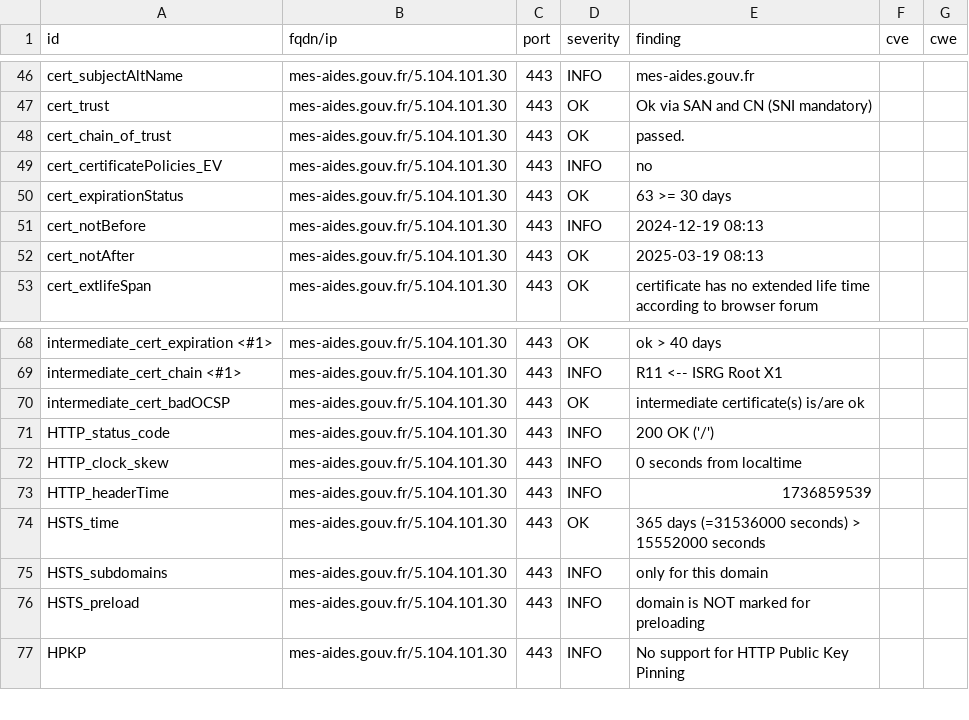
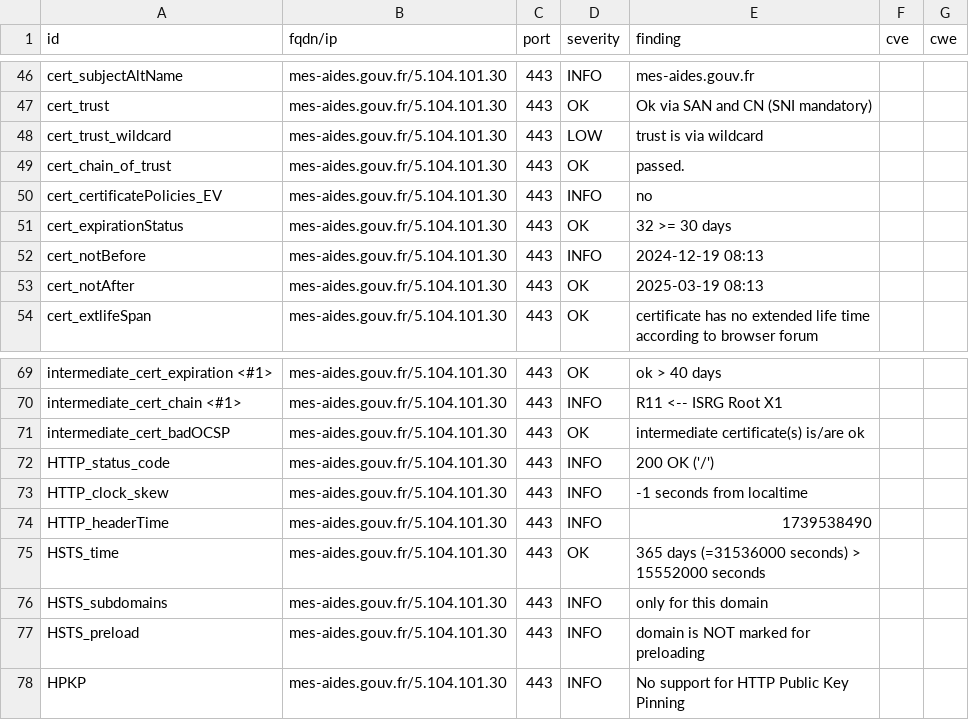
Before and after one commit to GKO-org/dashlordPrd7, a CSV file: results/aHR0cHM6Ly9tZXMtYWlkZXMuZ291di5mcg==/testssl.csv, drawn as a sheet; only a part is shown, gaps mark what is left out.

Commit message:
update: https://mes-aides.gouv.fr

```diff
--- a/results/aHR0cHM6Ly9tZXMtYWlkZXMuZ291di5mcg==/testssl.csv
+++ b/results/aHR0cHM6Ly9tZXMtYWlkZXMuZ291di5mcg==/testssl.csv
@@ -47,5 +47,6 @@
 "cert_trust","mes-aides.gouv.fr/5.104.101.30","443","OK","Ok via SAN and CN (SNI mandatory)","",""
+"cert_trust_wildcard","mes-aides.gouv.fr/5.104.101.30","443","LOW","trust is via wildcard","",""
 "cert_chain_of_trust","mes-aides.gouv.fr/5.104.101.30","443","OK","passed.","",""
 "cert_certificatePolicies_EV","mes-aides.gouv.fr/5.104.101.30","443","INFO","no","",""
-"cert_expirationStatus","mes-aides.gouv.fr/5.104.101.30","443","OK","63 >= 30 days","",""
+"cert_expirationStatus","mes-aides.gouv.fr/5.104.101.30","443","OK","32 >= 30 days","",""
 "cert_notBefore","mes-aides.gouv.fr/5.104.101.30","443","INFO","2024-12-19 08:13","",""
@@ -71,4 +72,4 @@
 "HTTP_status_code","mes-aides.gouv.fr/5.104.101.30","443","INFO","200 OK ('/')","",""
-"HTTP_clock_skew","mes-aides.gouv.fr/5.104.101.30","443","INFO","0 seconds from localtime","",""
-"HTTP_headerTime","mes-aides.gouv.fr/5.104.101.30","443","INFO","1736859539","",""
+"HTTP_clock_skew","mes-aides.gouv.fr/5.104.101.30","443","INFO","-1 seconds from localtime","",""
+"HTTP_headerTime","mes-aides.gouv.fr/5.104.101.30","443","INFO","1739538490","",""
 "HSTS_time","mes-aides.gouv.fr/5.104.101.30","443","OK","365 days (=31536000 seconds) > 15552000 seconds","",""
```
Also changed, not shown: 8 other files.
